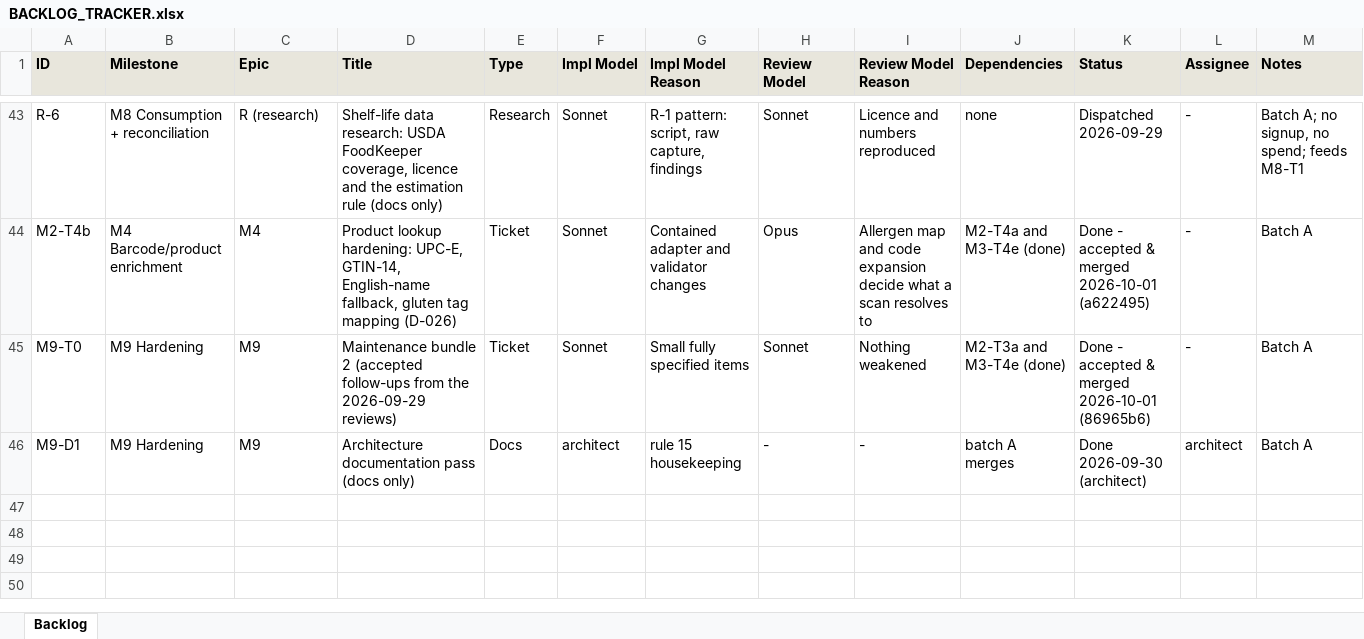
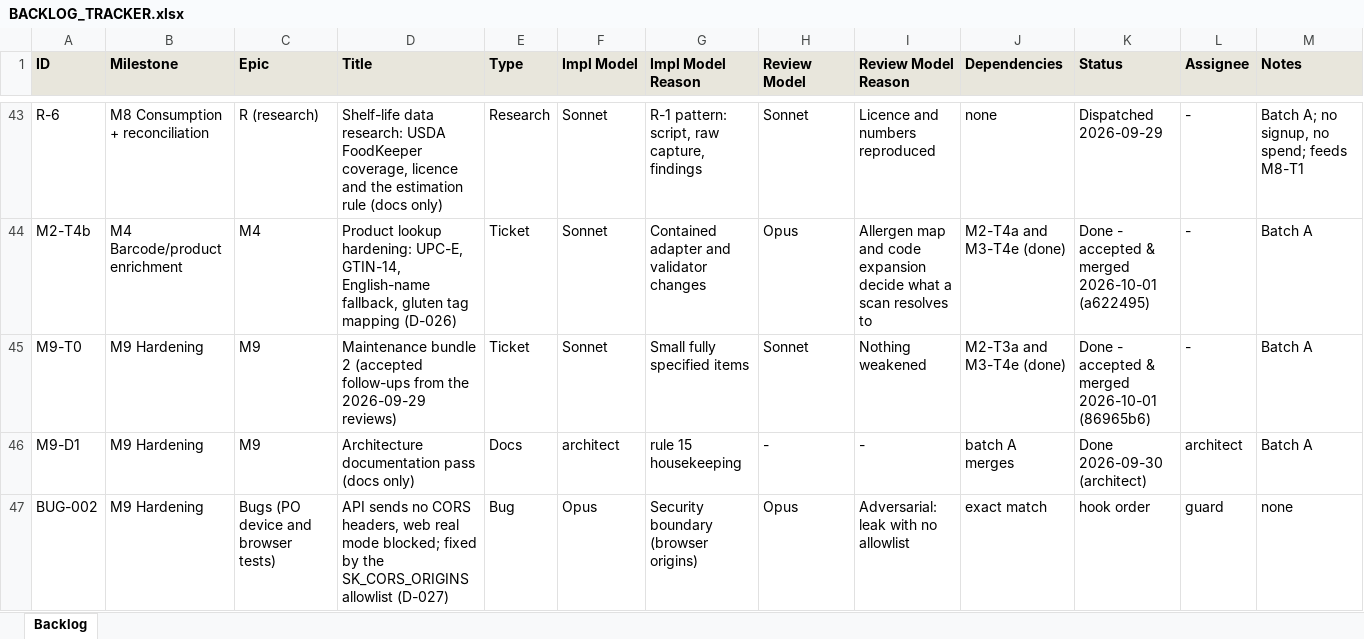
Before and after one commit to saengsawat/Smart-Kitchen, an Excel workbook: BACKLOG_TRACKER.xlsx, sheet Backlog, drawn as a sheet; only a part is shown, gaps mark what is left out; values as stored, in another font and other column widths than the file's, no borders; the diff names each change by its address in the sheet, - before the commit and + after, or states it on an @@ line.

```diff
--- a/BACKLOG_TRACKER.xlsx (sheet Backlog)
+++ b/BACKLOG_TRACKER.xlsx (sheet Backlog)
+row 47: BUG-002 | M9 Hardening | Bugs (PO device and browser tests) | API sends no CORS headers, web real mode blocked; fixed by the SK_CORS_ORIGINS allowlist (D-027) | Bug | Opus | Security boundary (browser origins) | Opus | Adversarial: leak with no allowlist | exact match | hook order | guard | none
```
Also changed, not shown: 7 other files.
